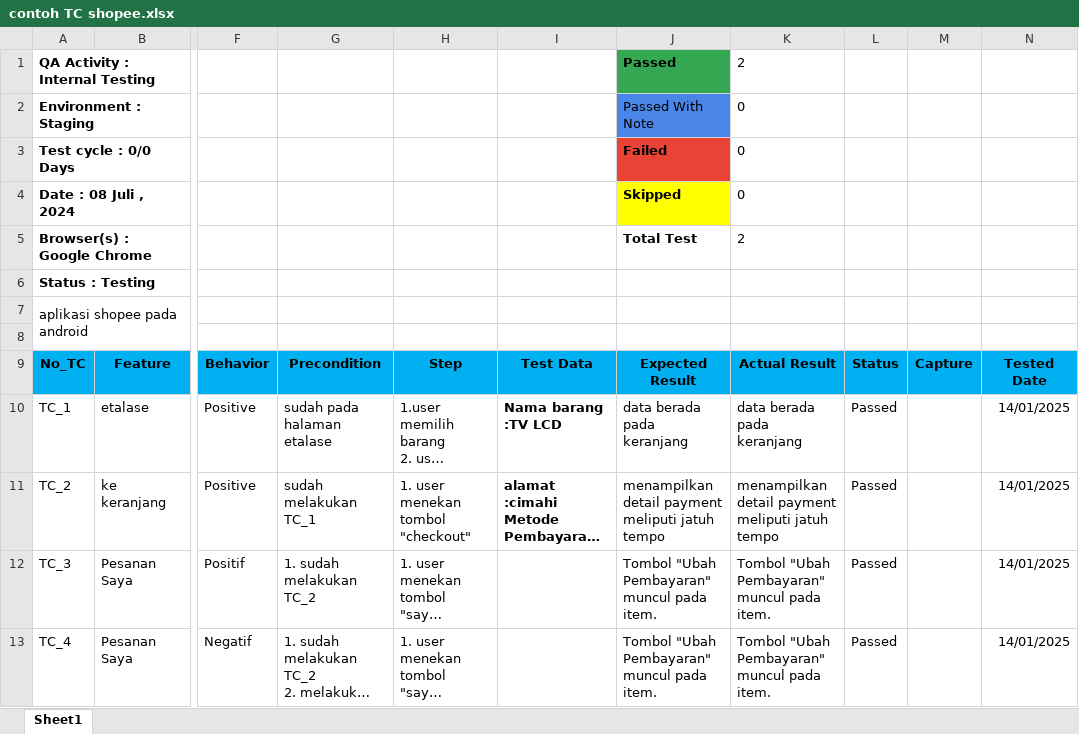
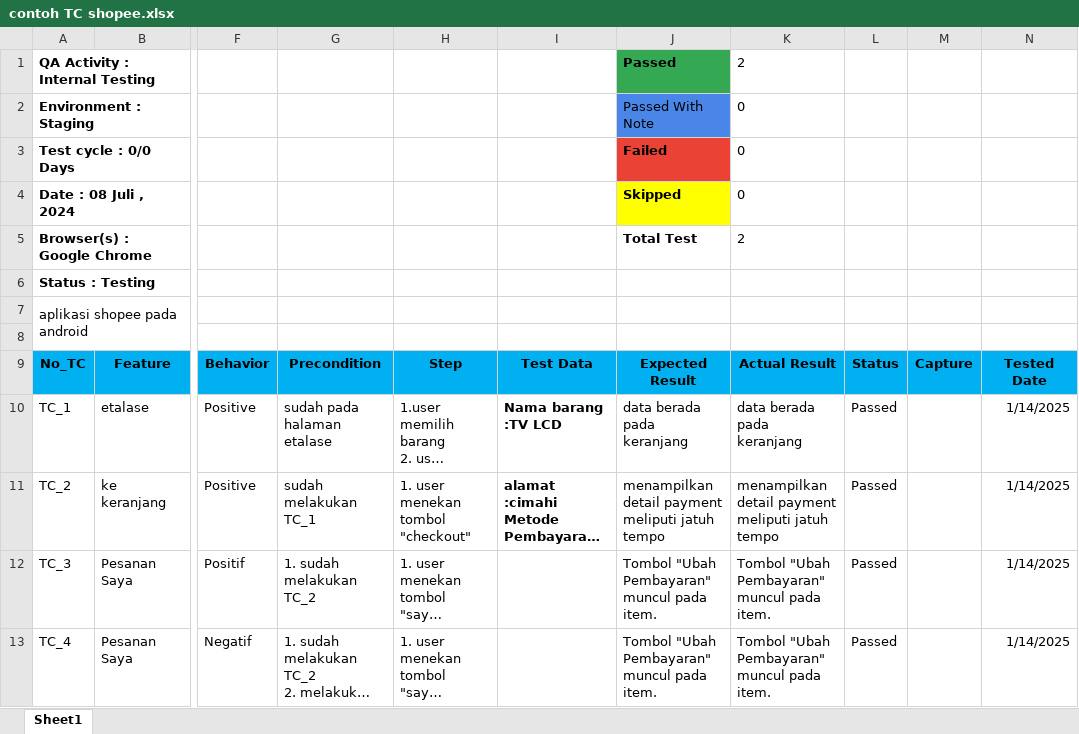
Before and after one commit to masterjowo/jawaban_test_qa, an Excel workbook: contoh TC shopee.xlsx, sheet Sheet1, drawn as a sheet; only a part is shown, gaps mark what is left out; long unchanged cells end in …; values as stored, in another font and other column widths than the file's, no borders; charts and pictures not drawn; the diff names each change by its address in the sheet, - before the commit and + after, or states it on an @@ line.

```diff
--- a/contoh TC shopee.xlsx (sheet Sheet1)
+++ b/contoh TC shopee.xlsx (sheet Sheet1)
-N10:N13: 14/01/2025
+N10:N13: 1/14/2025
```
Also changed, not shown: charts or pictures, contoh TC pemesanan tiket .xlsx, 1 other file.
